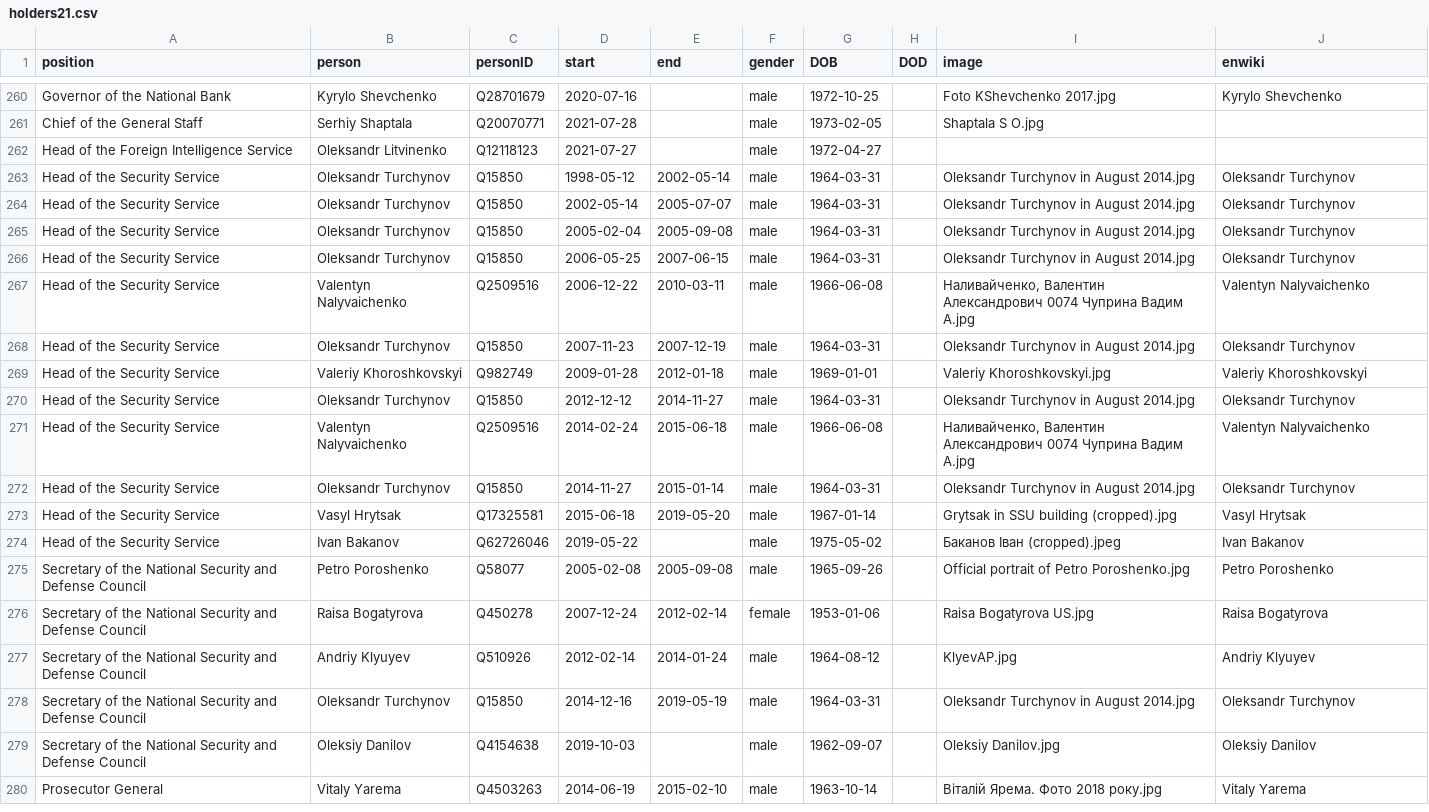
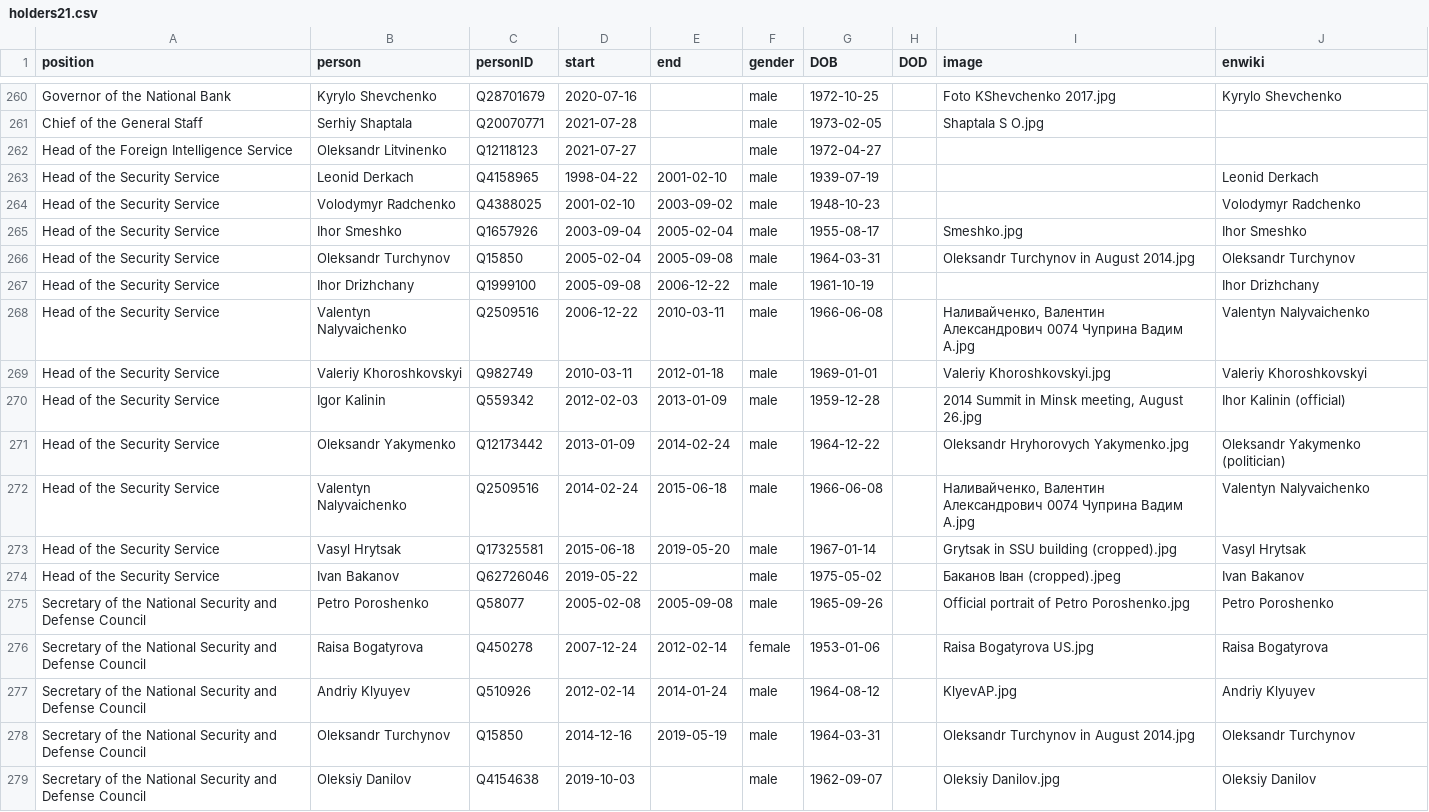
Before and after one commit to every-politician-scrapers/ukraine-cabinet, a CSV file: html/holders21.csv, drawn as a sheet; only a part is shown, gaps mark what is left out; the shorter side is filled out with more unchanged rows.

```diff
--- a/html/holders21.csv
+++ b/html/holders21.csv
@@ -262,12 +262,12 @@ Chief of the General Staff,Serhiy Shaptala,Q20070771,2021-07-28,,male,1973-02-05
 Head of the Foreign Intelligence Service,Oleksandr Litvinenko,Q12118123,2021-07-27,,male,1972-04-27,,,
-Head of the Security Service,Oleksandr Turchynov,Q15850,1998-05-12,2002-05-14,male,1964-03-31,,Oleksandr Turchynov in August 2014.jpg,Oleksandr Turchynov
-Head of the Security Service,Oleksandr Turchynov,Q15850,2002-05-14,2005-07-07,male,1964-03-31,,Oleksandr Turchynov in August 2014.jpg,Oleksandr Turchynov
+Head of the Security Service,Leonid Derkach,Q4158965,1998-04-22,2001-02-10,male,1939-07-19,,,Leonid Derkach
+Head of the Security Service,Volodymyr Radchenko,Q4388025,2001-02-10,2003-09-02,male,1948-10-23,,,Volodymyr Radchenko
+Head of the Security Service,Ihor Smeshko,Q1657926,2003-09-04,2005-02-04,male,1955-08-17,,Smeshko.jpg,Ihor Smeshko
 Head of the Security Service,Oleksandr Turchynov,Q15850,2005-02-04,2005-09-08,male,1964-03-31,,Oleksandr Turchynov in August 2014.jpg,Oleksandr Turchynov
-Head of the Security Service,Oleksandr Turchynov,Q15850,2006-05-25,2007-06-15,male,1964-03-31,,Oleksandr Turchynov in August 2014.jpg,Oleksandr Turchynov
+Head of the Security Service,Ihor Drizhchany,Q1999100,2005-09-08,2006-12-22,male,1961-10-19,,,Ihor Drizhchany
 Head of the Security Service,Valentyn Nalyvaichenko,Q2509516,2006-12-22,2010-03-11,male,1966-06-08,,"Наливайченко, Валентин Александрович 0074 Чуприна Вадим А.jpg",Valentyn Nalyvaichenko
-Head of the Security Service,Oleksandr Turchynov,Q15850,2007-11-23,2007-12-19,male,1964-03-31,,Oleksandr Turchynov in August 2014.jpg,Oleksandr Turchynov
-Head of the Security Service,Valeriy Khoroshkovskyi,Q982749,2009-01-28,2012-01-18,male,1969-01-01,,Valeriy Khoroshkovskyi.jpg,Valeriy Khoroshkovskyi
-Head of the Security Service,Oleksandr Turchynov,Q15850,2012-12-12,2014-11-27,male,1964-03-31,,Oleksandr Turchynov in August 2014.jpg,Oleksandr Turchynov
+Head of the Security Service,Valeriy Khoroshkovskyi,Q982749,2010-03-11,2012-01-18,male,1969-01-01,,Valeriy Khoroshkovskyi.jpg,Valeriy Khoroshkovskyi
+Head of the Security Service,Igor Kalinin,Q559342,2012-02-03,2013-01-09,male,1959-12-28,,"2014 Summit in Minsk meeting, August 26.jpg",Ihor Kalinin (official)
+Head of the Security Service,Oleksandr Yakymenko,Q12173442,2013-01-09,2014-02-24,male,1964-12-22,,Oleksandr Hryhorovych Yakymenko.jpg,Oleksandr Yakymenko (politician)
 Head of the Security Service,Valentyn Nalyvaichenko,Q2509516,2014-02-24,2015-06-18,male,1966-06-08,,"Наливайченко, Валентин Александрович 0074 Чуприна Вадим А.jpg",Valentyn Nalyvaichenko
-Head of the Security Service,Oleksandr Turchynov,Q15850,2014-11-27,2015-01-14,male,1964-03-31,,Oleksandr Turchynov in August 2014.jpg,Oleksandr Turchynov
 Head of the Security Service,Vasyl Hrytsak,Q17325581,2015-06-18,2019-05-20,male,1967-01-14,,Grytsak in SSU building (cropped).jpg,Vasyl Hrytsak
```
Also changed, not shown: html/legislators.csv.
